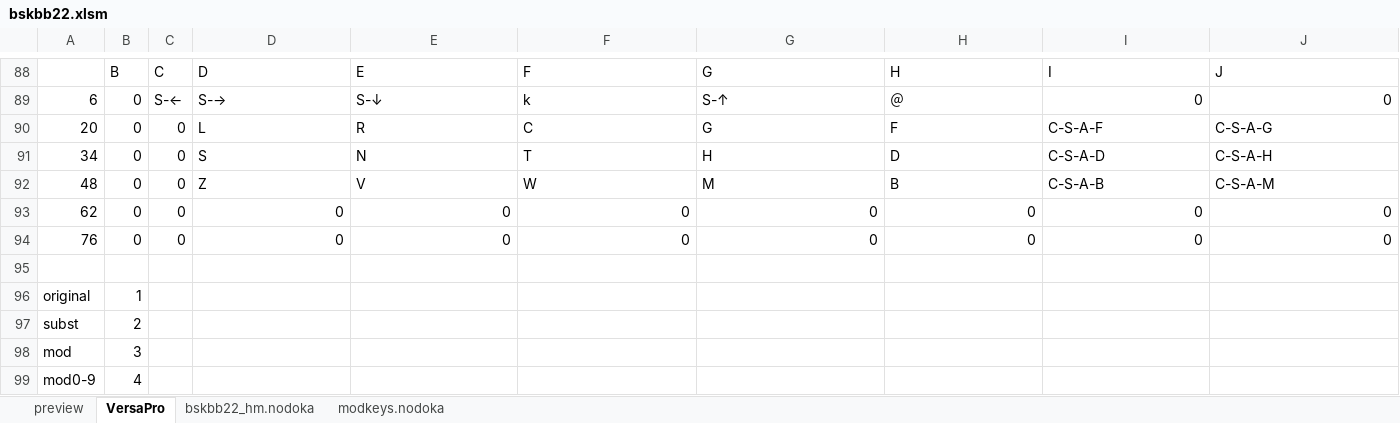
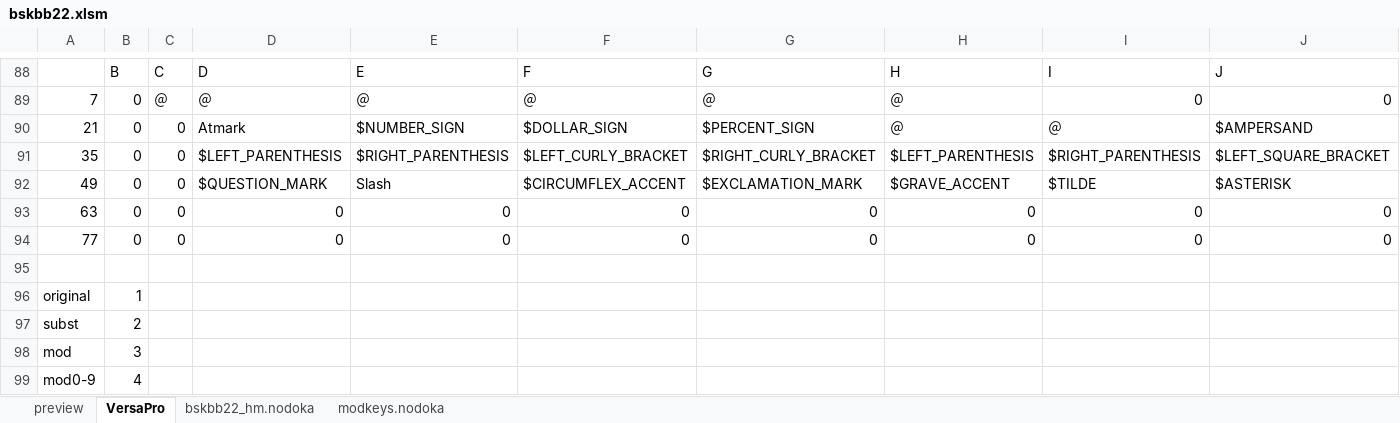
Before and after one commit to ryosuke-mondo/nodoka-excel, an Excel workbook: bskbb22-hm/bskbb22.xlsm, sheet VersaPro, drawn as a sheet; only a part is shown, gaps mark what is left out; values as stored, in another font and other column widths than the file's, no borders; removed rows and columns are numbered as before the commit, all else as after; rows hold the shown columns only; the diff covers the shown part only; the diff names each change by its address in the sheet, - before the commit and + after, or states it on an @@ line.

```diff
--- a/bskbb22-hm/bskbb22.xlsm (sheet VersaPro)
+++ b/bskbb22-hm/bskbb22.xlsm (sheet VersaPro)
-A89: 6
+A89: 7
-C89: S-←
+C89: ＠
-D89: S-→
+D89: ＠
-E89: S-↓
+E89: ＠
-F89: k
+F89: ＠
-G89: S-↑
+G89: ＠
-row 90: 20 | 0 | 0 | L | R | C | G | F | C-S-A-F | C-S-A-G
-row 91: 34 | 0 | 0 | S | N | T | H | D | C-S-A-D | C-S-A-H
-row 92: 48 | 0 | 0 | Z | V | W | M | B | C-S-A-B | C-S-A-M
+row 90: 21 | 0 | 0 | Atmark | $NUMBER_SIGN | $DOLLAR_SIGN | $PERCENT_SIGN | ＠ | ＠ | $AMPERSAND
+row 91: 35 | 0 | 0 | $LEFT_PARENTHESIS | $RIGHT_PARENTHESIS | $LEFT_CURLY_BRACKET | $RIGHT_CURLY_BRACKET | $LEFT_PARENTHESIS | $RIGHT_PARENTHESIS | $LEFT_SQUARE_BRACKET
+row 92: 49 | 0 | 0 | $QUESTION_MARK | Slash | $CIRCUMFLEX_ACCENT | $EXCLAMATION_MARK | $GRAVE_ACCENT | $TILDE | $ASTERISK
-A93: 62
+A93: 63
-A94: 76
+A94: 77
```
Also changed, not shown: 54 hidden or unhidden rows and 3 edited cells elsewhere in this sheet, sheet preview, sheet modkeys.nodoka, sheet bskbb22_hm.nodoka, 3 other files.
